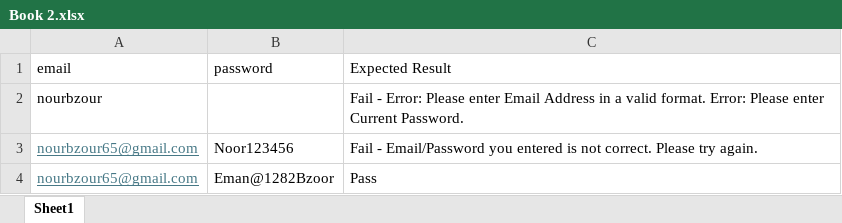
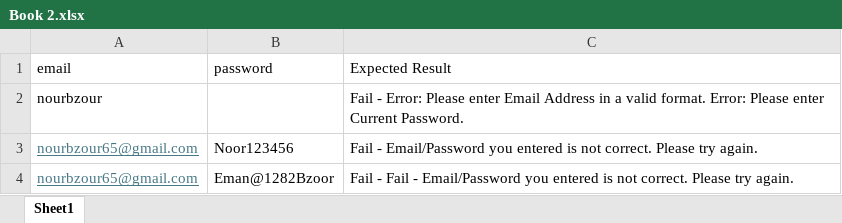
Before and after one commit to nourahmad1/nourahmad1-Selenium, an Excel workbook: Homework/target/test-classes/Book 2.xlsx, sheet Sheet1, drawn as a sheet; values as stored, in another font and other column widths than the file's, no borders; the diff names each change by its address in the sheet, - before the commit and + after, or states it on an @@ line.

```diff
--- a/Homework/target/test-classes/Book 2.xlsx (sheet Sheet1)
+++ b/Homework/target/test-classes/Book 2.xlsx (sheet Sheet1)
-C4 (Expected Result): Pass
+C4 (Expected Result): Fail - Fail - Email/Password you entered is not correct. Please try again.
```
Also changed, not shown: 42 other files.
